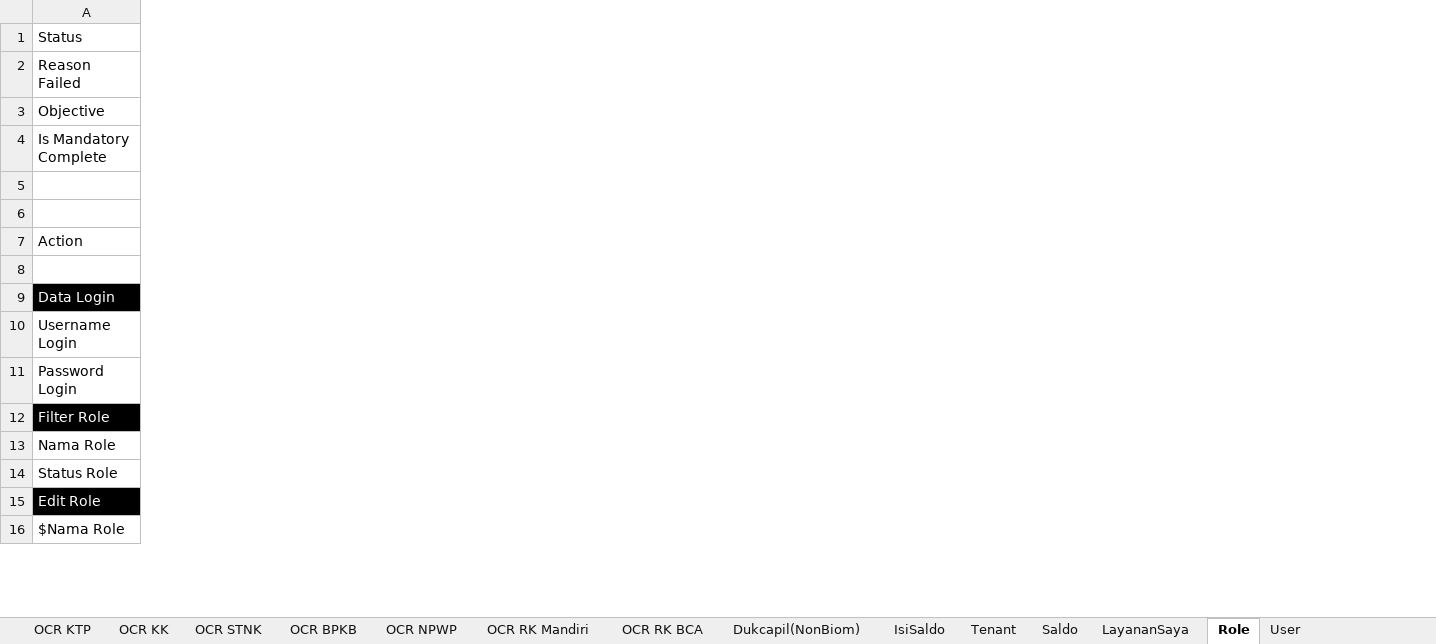
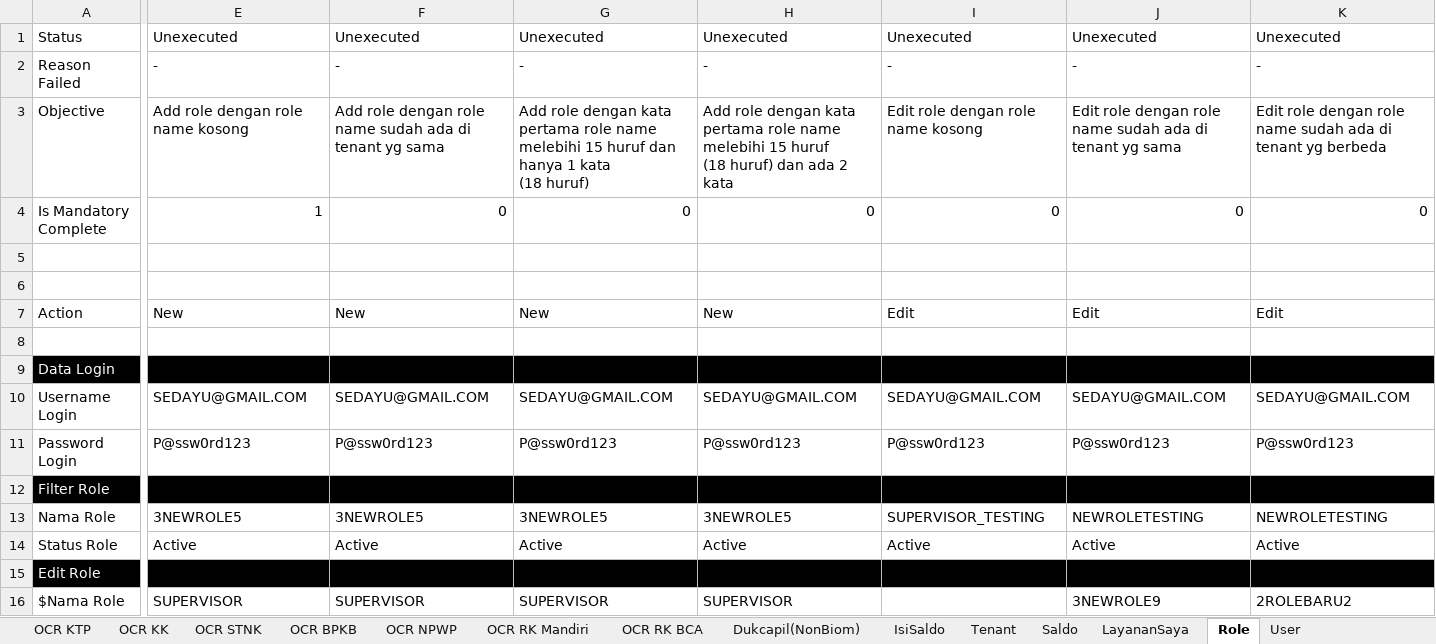
Before and after one commit to qcadins/ATAPIAAS, an Excel workbook: Excel/2. APIAAS.xlsx, sheet Role, drawn as a sheet; only a part is shown, gaps mark what is left out; values as stored, in another font and other column widths than the file's, no borders; conditional formats not drawn; ↵ is a line break in a cell; the diff covers the shown part only; the diff names each change by its address in the sheet, - before the commit and + after, or states it on an @@ line.

```diff
--- a/Excel/2. APIAAS.xlsx (sheet Role)
+++ b/Excel/2. APIAAS.xlsx (sheet Role)
+column E, rows 1-16: Unexecuted | - | Add role dengan role name kosong | 1 |  |  | New |  |  | SEDAYU@GMAIL.COM | P@ssw0rd123 |  | 3NEWROLE5 | Active |  | SUPERVISOR
+column F, rows 1-16: Unexecuted | - | Add role dengan role name sudah ada di tenant yg sama | 0 |  |  | New |  |  | SEDAYU@GMAIL.COM | P@ssw0rd123 |  | 3NEWROLE5 | Active |  | SUPERVISOR
+column G, rows 1-16: Unexecuted | - | Add role dengan kata pertama role name melebihi 15 huruf dan hanya 1 kata ↵ (18 huruf) | 0 |  |  | New |  |  | SEDAYU@GMAIL.COM | P@ssw0rd123 |  | 3NEWROLE5 | Active |  | SUPERVISOR
+column H, rows 1-16: Unexecuted | - | Add role dengan kata pertama role name melebihi 15 huruf ↵ (18 huruf) dan ada 2 kata | 0 |  |  | New |  |  | SEDAYU@GMAIL.COM | P@ssw0rd123 |  | 3NEWROLE5 | Active |  | SUPERVISOR
+column I, rows 1-14: Unexecuted | - | Edit role dengan role name kosong | 0 |  |  | Edit |  |  | SEDAYU@GMAIL.COM | P@ssw0rd123 |  | SUPERVISOR_TESTING | Active
+column J, rows 1-16: Unexecuted | - | Edit role dengan role name sudah ada di tenant yg sama | 0 |  |  | Edit |  |  | SEDAYU@GMAIL.COM | P@ssw0rd123 |  | NEWROLETESTING | Active |  | 3NEWROLE9
+column K, rows 1-16: Unexecuted | - | Edit role dengan role name sudah ada di tenant yg berbeda | 0 |  |  | Edit |  |  | SEDAYU@GMAIL.COM | P@ssw0rd123 |  | NEWROLETESTING | Active |  | 2ROLEBARU2
```
Also changed, not shown: 6 added columns and 3 edited cells elsewhere in this sheet, 27 other files.
